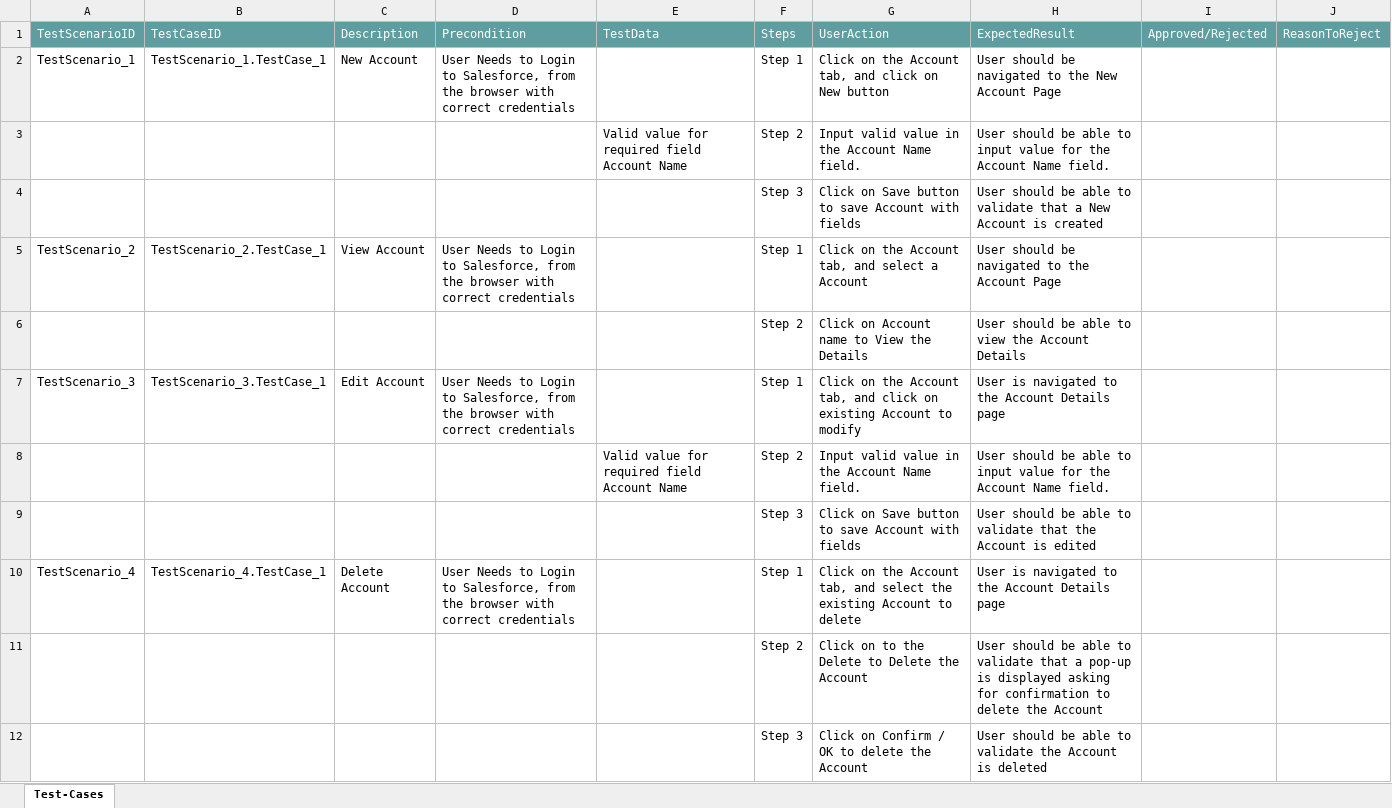
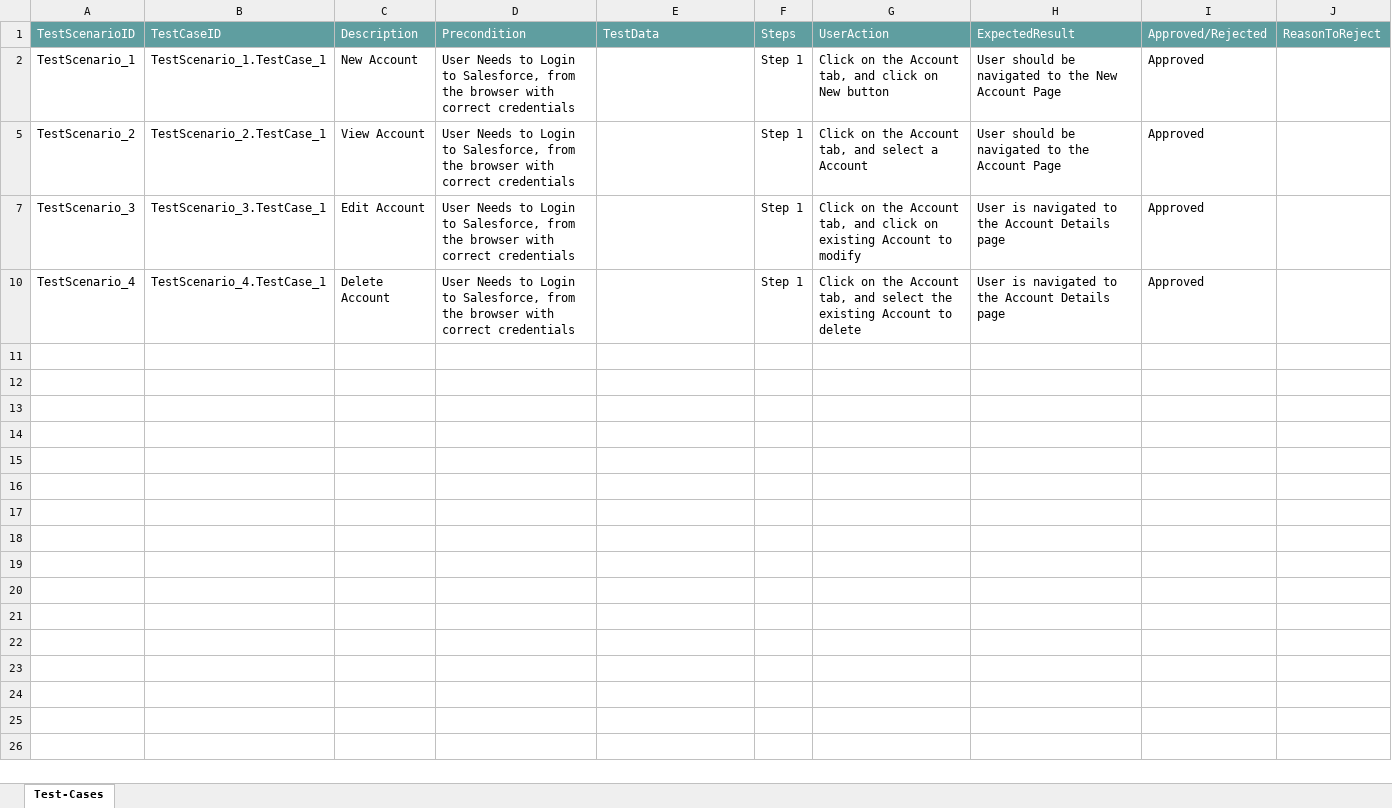
Before and after one commit to ShaikMohamedIrfan/APTUMOPOCS, an Excel workbook: GeneralAccount.xlsx, sheet Test-Cases, drawn as a sheet; values as stored, in another font and other column widths than the file's, no borders; table styles not drawn; the diff names each change by its address in the sheet, - before the commit and + after, or states it on an @@ line.

Commit message:
Add files via upload

```diff
--- a/GeneralAccount.xlsx (sheet Test-Cases)
+++ b/GeneralAccount.xlsx (sheet Test-Cases)
-I2: (empty)
+I2: Approved
@@ row 3 hidden:  |  |  |  | Valid value for required field Account Name | Step 2 | Input valid value in the Account Name field. | User should be able to input value for the Account Name field. @@
@@ row 4 hidden:  |  |  |  |  | Step 3 | Click on Save button to save Account with fields | User should be able to validate that a New Account is created @@
-I5: (empty)
+I5: Approved
@@ row 6 hidden:  |  |  |  |  | Step 2 | Click on Account name to View the Details | User should be able to view the Account Details @@
-I7: (empty)
+I7: Approved
@@ row 8 hidden:  |  |  |  | Valid value for required field Account Name | Step 2 | Input valid value in the Account Name field. | User should be able to input value for the Account Name field. @@
@@ row 9 hidden:  |  |  |  |  | Step 3 | Click on Save button to save Account with fields | User should be able to validate that the Account is edited @@
-I10: (empty)
+I10: Approved
@@ row 11 hidden:  |  |  |  |  | Step 2 | Click on to the Delete to Delete the Account | User should be able to validate that a pop-up is displayed asking for confirmation to delete the Account @@
@@ row 12 hidden:  |  |  |  |  | Step 3 | Click on Confirm / OK to delete the Account | User should be able to validate the Account is deleted @@
```
